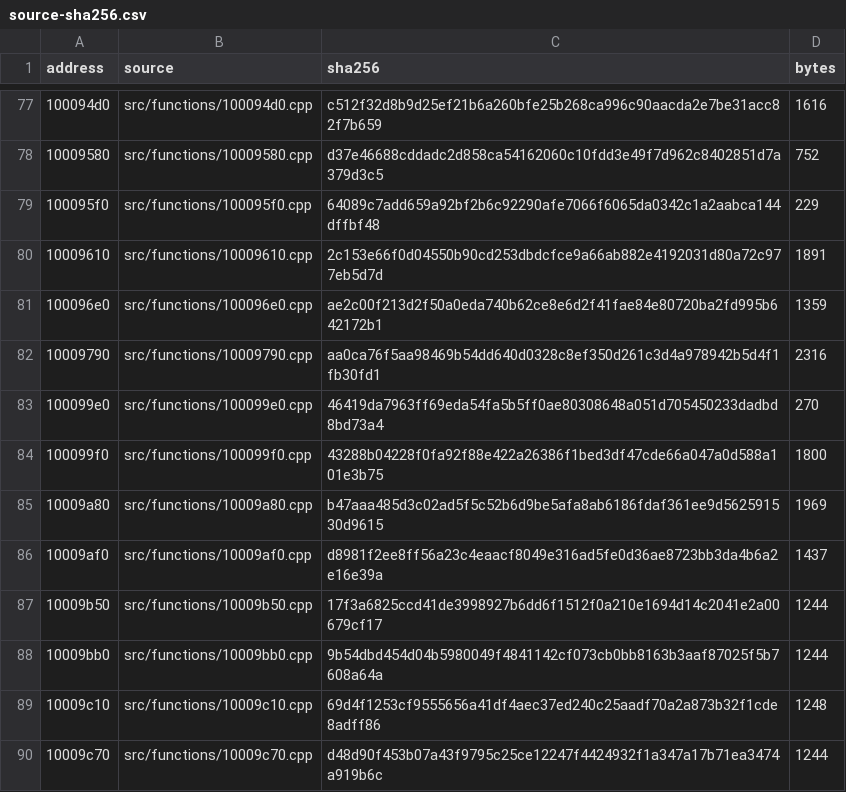
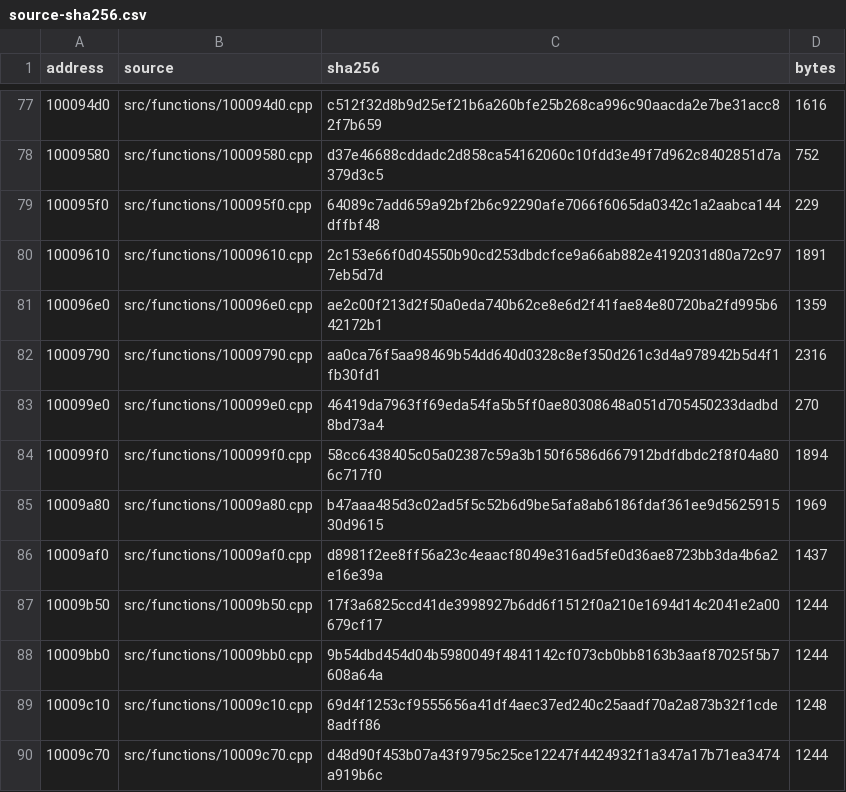
Before and after one commit to CanerKaraca23/ImVehFt-RE, a CSV file: audit/source-sha256.csv, drawn as a sheet; only a part is shown, gaps mark what is left out.

Commit message:
Bind timer frame counter to GTA address

```diff
--- a/audit/source-sha256.csv
+++ b/audit/source-sha256.csv
@@ -83,3 +83,3 @@
 "100099e0","src/functions/100099e0.cpp","46419da7963ff69eda54fa5b5ff0ae80308648a051d705450233dadbd8bd73a4","270"
-"100099f0","src/functions/100099f0.cpp","43288b04228f0fa92f88e422a26386f1bed3df47cde66a047a0d588a101e3b75","1800"
+"100099f0","src/functions/100099f0.cpp","58cc6438405c05a02387c59a3b150f6586d667912bdfdbdc2f8f04a806c717f0","1894"
 "10009a80","src/functions/10009a80.cpp","b47aaa485d3c02ad5f5c52b6d9be5afa8ab6186fdaf361ee9d562591530d9615","1969"
```
Also changed, not shown: 7 other files.
